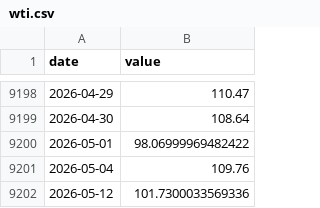
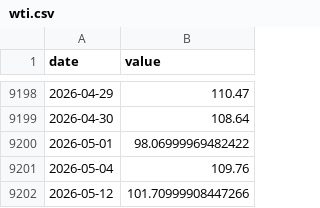
Before and after one commit to jayzhaomurray/sibley-creek, a CSV file: data/raw/wti.csv, drawn as a sheet; only a part is shown, gaps mark what is left out.

```diff
--- a/data/raw/wti.csv
+++ b/data/raw/wti.csv
@@ -9201,2 +9201,2 @@ date,value
 2026-05-04,109.76
-2026-05-12,101.7300033569336
+2026-05-12,101.70999908447266
```
Also changed, not shown: data/raw/brent.csv, 14 other files.
